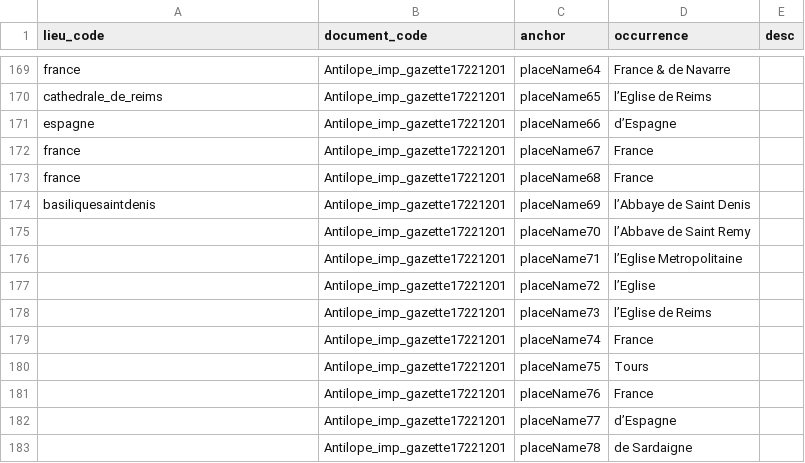
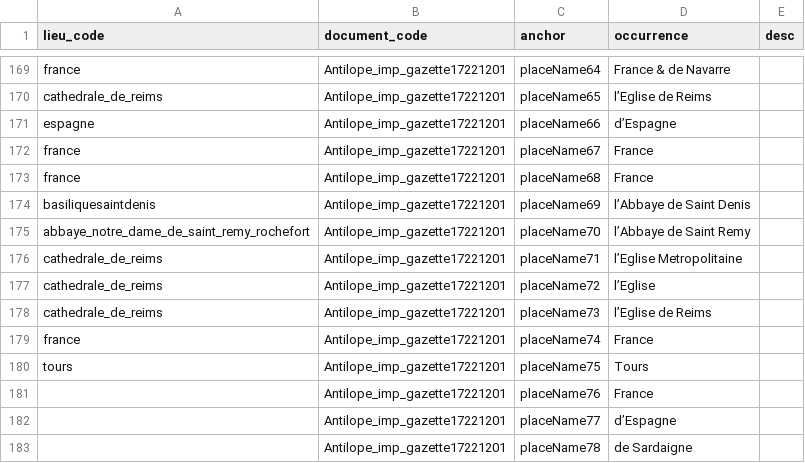
Before and after one commit to fetes17/merveilles17, a TSV file: site/data/lieu_document.tsv, drawn as a sheet; only a part is shown, gaps mark what is left out.

```diff
--- a/site/data/lieu_document.tsv
+++ b/site/data/lieu_document.tsv
@@ -174,8 +174,8 @@ france	Antilope_imp_gazette17221201	placeName68	France
 basiliquesaintdenis	Antilope_imp_gazette17221201	placeName69	l’Abbaye de Saint Denis	
-	Antilope_imp_gazette17221201	placeName70	l’Abbave de Saint Remy	
-	Antilope_imp_gazette17221201	placeName71	l’Eglise Metropolitaine	
-	Antilope_imp_gazette17221201	placeName72	l’Eglise	
-	Antilope_imp_gazette17221201	placeName73	l’Eglise de Reims	
-	Antilope_imp_gazette17221201	placeName74	France	
-	Antilope_imp_gazette17221201	placeName75	Tours	
+abbaye_notre_dame_de_saint_remy_rochefort	Antilope_imp_gazette17221201	placeName70	l’Abbaye de Saint Remy	
+cathedrale_de_reims	Antilope_imp_gazette17221201	placeName71	l’Eglise Metropolitaine	
+cathedrale_de_reims	Antilope_imp_gazette17221201	placeName72	l’Eglise	
+cathedrale_de_reims	Antilope_imp_gazette17221201	placeName73	l’Eglise de Reims	
+france	Antilope_imp_gazette17221201	placeName74	France	
+tours	Antilope_imp_gazette17221201	placeName75	Tours	
 	Antilope_imp_gazette17221201	placeName76	France	
```
Also changed, not shown: site/data/document.tsv, site/data/lieu_orphelins.tsv, 9 other files.
